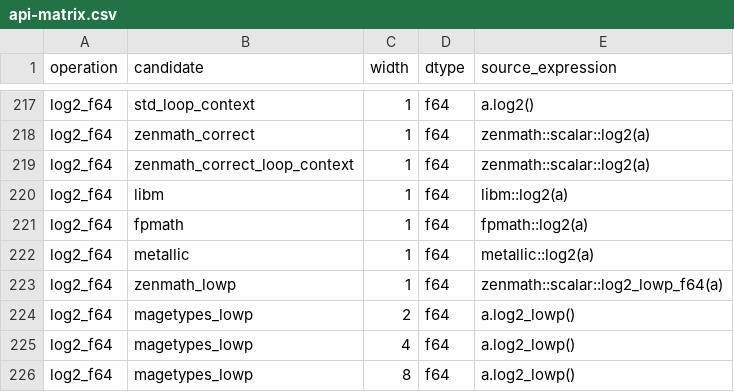
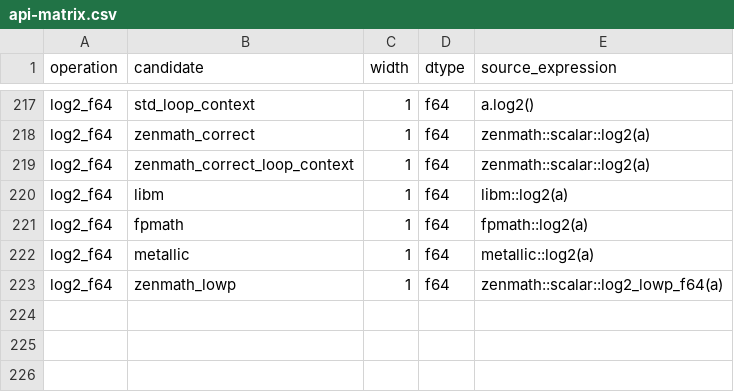
Before and after one commit to imazen/archmage, a CSV file: benchmarks/math_matrix_2026-11-06/api-matrix.csv, drawn as a sheet; only a part is shown, gaps mark what is left out.

Commit message:
investigate: validate math matrix and algebraic probe harness
Add whole-buffer scalar/context/vector controls, explicit unavailable APIs,
independent MPFR checks and bounded feedback probes. Native, ARM and strict
WASM scoped lints pass; final cell audit validates every timed math output.

```diff
--- a/benchmarks/math_matrix_2026-11-06/api-matrix.csv
+++ b/benchmarks/math_matrix_2026-11-06/api-matrix.csv
@@ -223,4 +223 @@ log2_f64,metallic,1,f64,metallic::log2(a)
 log2_f64,zenmath_lowp,1,f64,zenmath::scalar::log2_lowp_f64(a)
-log2_f64,magetypes_lowp,2,f64,a.log2_lowp()
-log2_f64,magetypes_lowp,4,f64,a.log2_lowp()
-log2_f64,magetypes_lowp,8,f64,a.log2_lowp()
```
Also changed, not shown: 31 other files.
